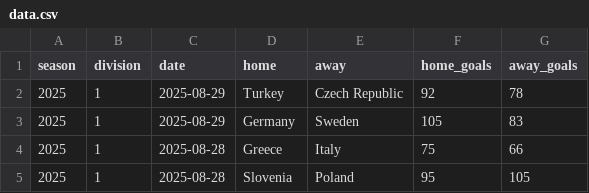
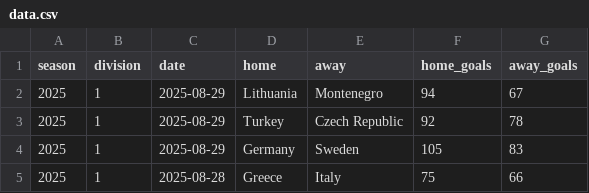
Before and after one commit to bgautijonsson/basketball_international, a CSV file: data/male/data.csv, drawn as a sheet; only a part is shown; the shorter side is filled out with more unchanged rows.

```diff
--- a/data/male/data.csv
+++ b/data/male/data.csv
@@ -1,2 +1,3 @@
 season,division,date,home,away,home_goals,away_goals
+2025,1,2025-08-29,Lithuania,Montenegro,94,67
 2025,1,2025-08-29,Turkey,Czech Republic,92,78
```
Also changed, not shown: data/male/eurobasket/2025/results.csv, results/male/2025-08-29/d.csv, 15 other files.
